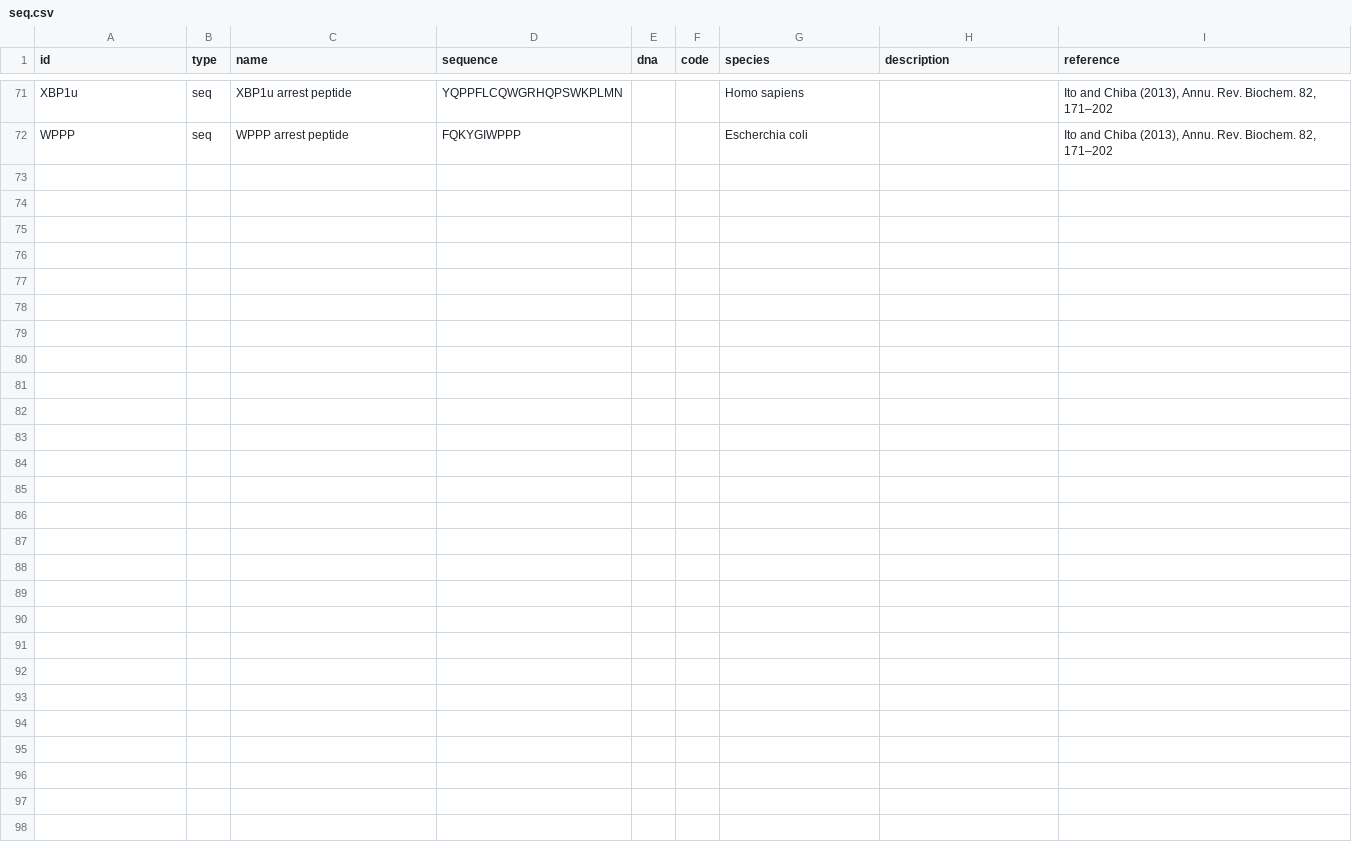
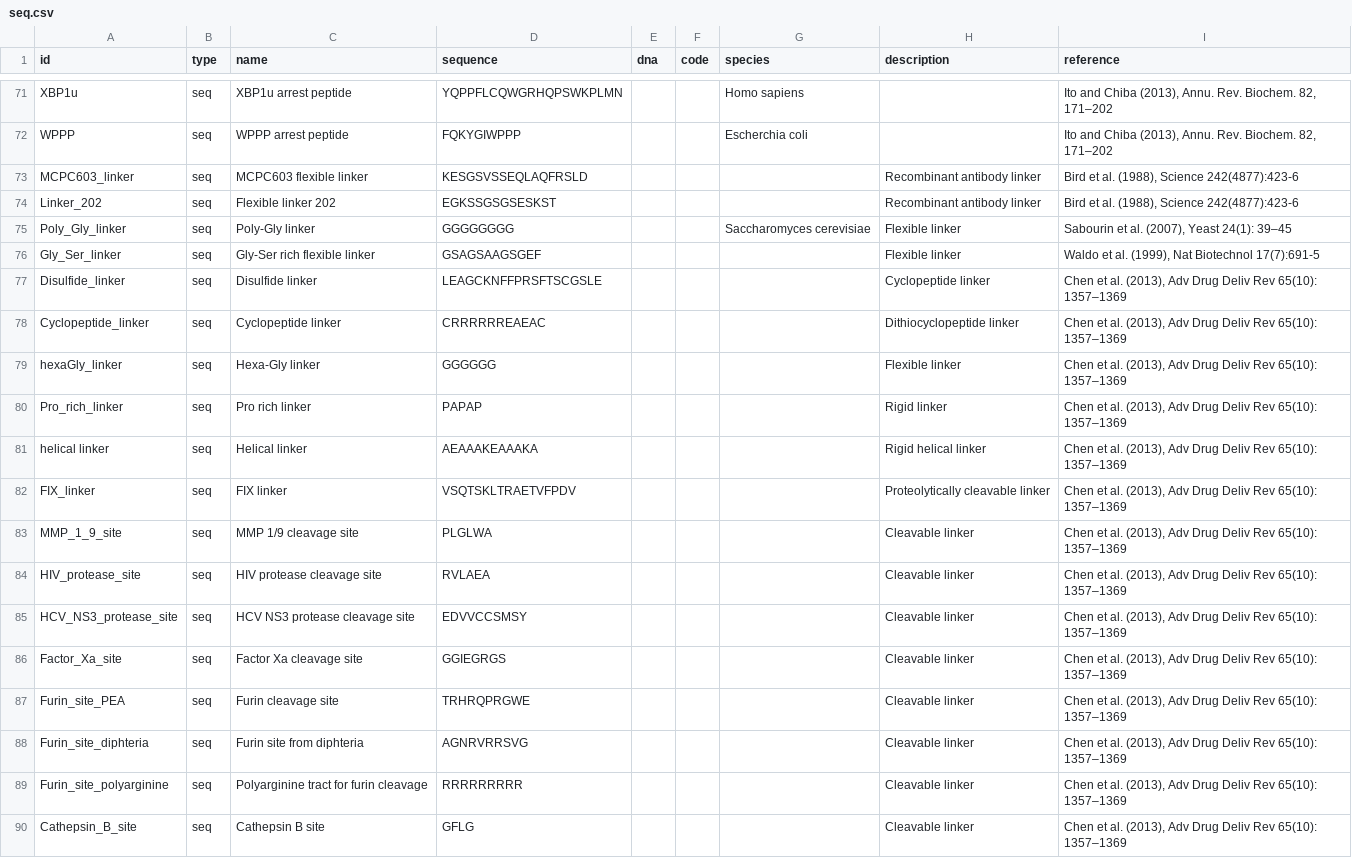
Before and after one commit to Edinburgh-Genome-Foundry/Examples, a CSV file: Minotaor/seq.csv, drawn as a sheet; only a part is shown, gaps mark what is left out; the diff names each change by its address in the sheet, - before the commit and + after, or states it on an @@ line.

Commit message:
Add linkers

```diff
--- a/Minotaor/seq.csv
+++ b/Minotaor/seq.csv
+row 73: MCPC603_linker | seq | MCPC603 flexible linker | KESGSVSSEQLAQFRSLD |  |  |  | Recombinant antibody linker | Bird et al. (1988), Science 242(4877):423-6
+row 74: Linker_202 | seq | Flexible linker 202 | EGKSSGSGSESKST |  |  |  | Recombinant antibody linker | Bird et al. (1988), Science 242(4877):423-6
+row 75: Poly_Gly_linker | seq | Poly-Gly linker | GGGGGGGG |  |  | Saccharomyces cerevisiae | Flexible linker | Sabourin et al. (2007), Yeast 24(1): 39–45
+row 76: Gly_Ser_linker | seq | Gly-Ser rich flexible linker | GSAGSAAGSGEF |  |  |  | Flexible linker | Waldo et al. (1999), Nat Biotechnol 17(7):691-5
+row 77: Disulfide_linker | seq | Disulfide linker | LEAGCKNFFPRSFTSCGSLE |  |  |  | Cyclopeptide linker | Chen et al. (2013), Adv Drug Deliv Rev 65(10): 1357–1369
+row 78: Cyclopeptide_linker | seq | Cyclopeptide linker | CRRRRRREAEAC |  |  |  | Dithiocyclopeptide linker | Chen et al. (2013), Adv Drug Deliv Rev 65(10): 1357–1369
+row 79: hexaGly_linker | seq | Hexa-Gly linker | GGGGGG |  |  |  | Flexible linker | Chen et al. (2013), Adv Drug Deliv Rev 65(10): 1357–1369
+row 80: Pro_rich_linker | seq | Pro rich linker | PAPAP |  |  |  | Rigid linker | Chen et al. (2013), Adv Drug Deliv Rev 65(10): 1357–1369
+row 81: helical linker | seq | Helical linker | AEAAAKEAAAKA |  |  |  | Rigid helical linker | Chen et al. (2013), Adv Drug Deliv Rev 65(10): 1357–1369
+row 82: FIX_linker | seq | FIX linker | VSQTSKLTRAETVFPDV |  |  |  | Proteolytically cleavable linker | Chen et al. (2013), Adv Drug Deliv Rev 65(10): 1357–1369
+row 83: MMP_1_9_site | seq | MMP 1/9 cleavage site | PLGLWA |  |  |  | Cleavable linker | Chen et al. (2013), Adv Drug Deliv Rev 65(10): 1357–1369
+row 84: HIV_protease_site | seq | HIV protease cleavage site | RVLAEA |  |  |  | Cleavable linker | Chen et al. (2013), Adv Drug Deliv Rev 65(10): 1357–1369
+row 85: HCV_NS3_protease_site | seq | HCV NS3 protease cleavage site | EDVVCCSMSY |  |  |  | Cleavable linker | Chen et al. (2013), Adv Drug Deliv Rev 65(10): 1357–1369
+row 86: Factor_Xa_site | seq | Factor Xa cleavage site | GGIEGRGS |  |  |  | Cleavable linker | Chen et al. (2013), Adv Drug Deliv Rev 65(10): 1357–1369
+row 87: Furin_site_PEA | seq | Furin cleavage site | TRHRQPRGWE |  |  |  | Cleavable linker | Chen et al. (2013), Adv Drug Deliv Rev 65(10): 1357–1369
+row 88: Furin_site_diphteria | seq | Furin site from diphteria | AGNRVRRSVG |  |  |  | Cleavable linker | Chen et al. (2013), Adv Drug Deliv Rev 65(10): 1357–1369
+row 89: Furin_site_polyarginine | seq | Polyarginine tract for furin cleavage | RRRRRRRRR |  |  |  | Cleavable linker | Chen et al. (2013), Adv Drug Deliv Rev 65(10): 1357–1369
+row 90: Cathepsin_B_site | seq | Cathepsin B site | GFLG |  |  |  | Cleavable linker | Chen et al. (2013), Adv Drug Deliv Rev 65(10): 1357–1369
```
